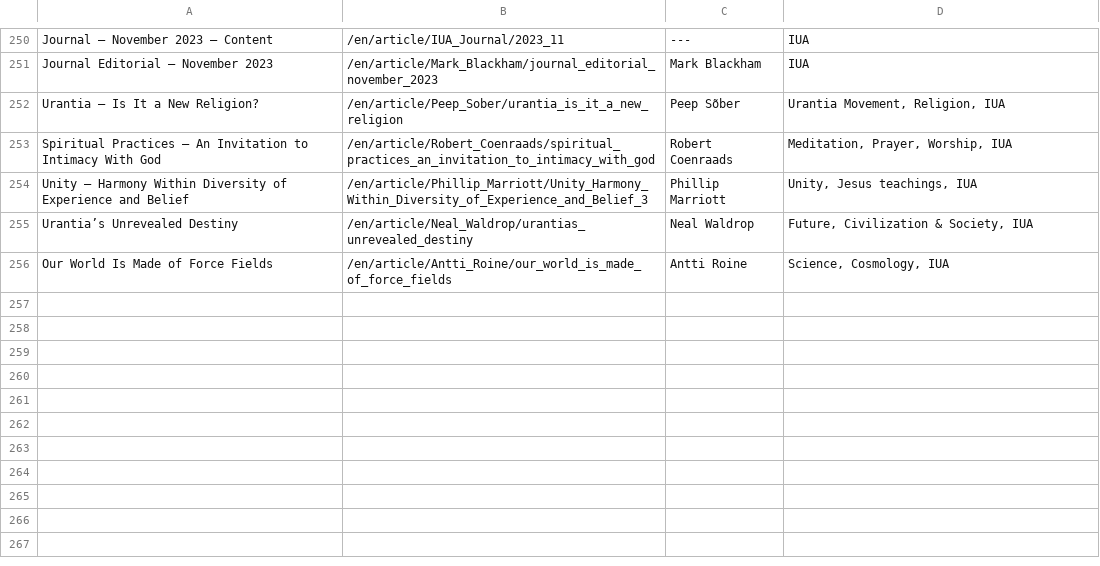
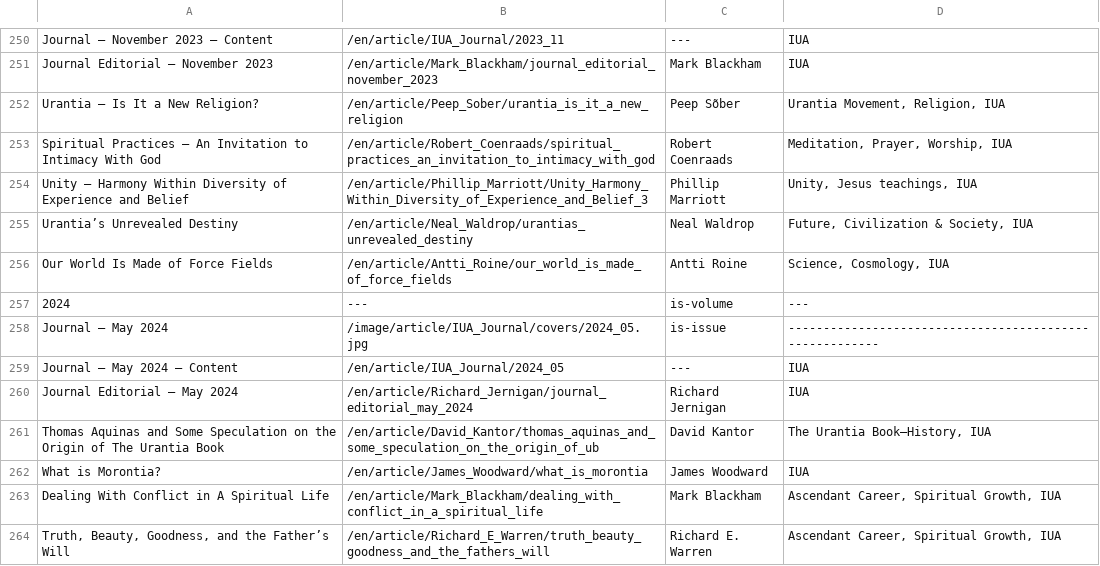
Before and after one commit to JanHerca/urantiapedia, a TSV file: input/txt/articles-en/articles_iua_journal.tsv, drawn as a sheet; only a part is shown, gaps mark what is left out.

Commit message:
IUA Journal (English, Spanish & French)

```diff
--- a/input/txt/articles-en/articles_iua_journal.tsv
+++ b/input/txt/articles-en/articles_iua_journal.tsv
@@ -256 +256,9 @@ Urantia’s Unrevealed Destiny	/en/article/Neal_Waldrop/urantias_unrevealed_dest
 Our World Is Made of Force Fields	/en/article/Antti_Roine/our_world_is_made_of_force_fields	Antti Roine	Science, Cosmology, IUA
+2024	---	is-volume	---
+Journal — May 2024	/image/article/IUA_Journal/covers/2024_05.jpg	is-issue	--------------------------------------------------------
+Journal — May 2024 — Content	/en/article/IUA_Journal/2024_05	---	IUA
+Journal Editorial – May 2024	/en/article/Richard_Jernigan/journal_editorial_may_2024	Richard Jernigan	IUA
+Thomas Aquinas and Some Speculation on the Origin of The Urantia Book	/en/article/David_Kantor/thomas_aquinas_and_some_speculation_on_the_origin_of_ub	David Kantor	The Urantia Book—History, IUA
+What is Morontia?	/en/article/James_Woodward/what_is_morontia	James Woodward	IUA
+Dealing With Conflict in A Spiritual Life	/en/article/Mark_Blackham/dealing_with_conflict_in_a_spiritual_life	Mark Blackham	Ascendant Career, Spiritual Growth, IUA
+Truth, Beauty, Goodness, and the Father’s Will	/en/article/Richard_E_Warren/truth_beauty_goodness_and_the_fathers_will	Richard E. Warren	Ascendant Career, Spiritual Growth, IUA
```
Also changed, not shown: input/txt/articles-es/articles_iua_journal.tsv, input/txt/articles-fr/articles_iua_journal.tsv, 16 other files.
